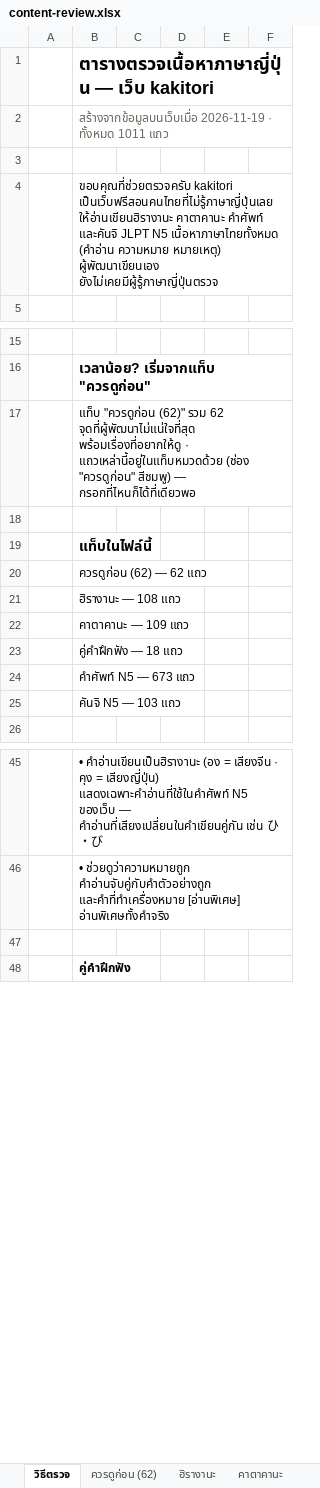
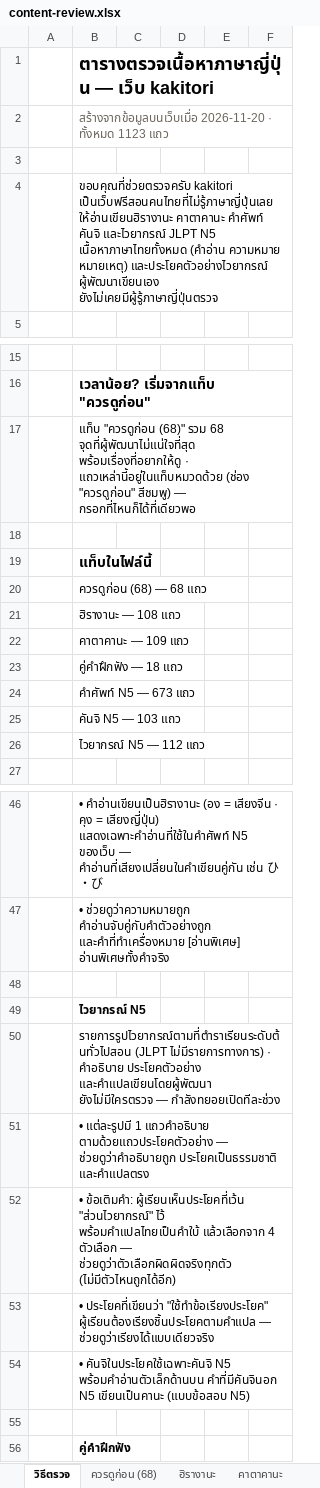
Before and after one commit to jame191036/kakitori, an Excel workbook: docs/content-review.xlsx, sheet วิธีตรวจ, drawn as a sheet; only a part is shown, gaps mark what is left out; values as stored, in another font and other column widths than the file's, no borders; the diff names each change by its address in the sheet, - before the commit and + after, or states it on an @@ line.

```diff
--- a/docs/content-review.xlsx (sheet วิธีตรวจ)
+++ b/docs/content-review.xlsx (sheet วิธีตรวจ)
-sheet tab: ควรดูก่อน (62)
+sheet tab: ควรดูก่อน (68)
-B2: สร้างจากข้อมูลบนเว็บเมื่อ 2026-11-19 · ทั้งหมด 1011 แถว
+B2: สร้างจากข้อมูลบนเว็บเมื่อ 2026-11-20 · ทั้งหมด 1123 แถว
-B4: …คาตาคานะ คำศัพท์ และคันจิ JLPT N5 เนื้อหาภาษาไทยทั้งหมด (คำอ่าน ความหมาย หมายเหตุ) ผู้พัฒนาเขียนเอง ยังไม่เคยมีผู้รู้ภาษาญี่ปุ่นตรวจ
+B4: …คาตาคานะ คำศัพท์ คันจิ และไวยากรณ์ JLPT N5 เนื้อหาภาษาไทยทั้งหมด (คำอ่าน ความหมาย หมายเหตุ) และประโยคตัวอย่างไวยากรณ์ ผู้พัฒนาเขียนเอง ยังไม่เคยมีผู้รู้ภาษาญี่ปุ่นตรวจ
-B17: แท็บ "ควรดูก่อน (62)" รวม 62 จุดที่ผู้พัฒนาไม่แน่ใจที่สุด พร้อมเรื่องที่อยากให้ดู…
+B17: แท็บ "ควรดูก่อน (68)" รวม 68 จุดที่ผู้พัฒนาไม่แน่ใจที่สุด พร้อมเรื่องที่อยากให้ดู…
-B20: ควรดูก่อน (62) — 62 แถว
+B20: ควรดูก่อน (68) — 68 แถว
+row 26:  | ไวยากรณ์ N5 — 112 แถว
+row 48: (empty)
+row 49:  | ไวยากรณ์ N5
+row 50:  | รายการรูปไวยากรณ์ตามที่ตำราเรียนระดับต้นทั่วไปสอน (JLPT ไม่มีรายการทางการ) · คำอธิบาย ประโยคตัวอย่าง และคำแปลเขียนโดยผู้พัฒนา ยังไม่มีใครตรวจ — กำลังทยอยเปิดทีละช่วง
+row 51:  | • แต่ละรูปมี 1 แถวคำอธิบาย ตามด้วยแถวประโยคตัวอย่าง — ช่วยดูว่าคำอธิบายถูก ประโยคเป็นธรรมชาติ และคำแปลตรง
+row 52:  | • ข้อเติมคำ: ผู้เรียนเห็นประโยคที่เว้น "ส่วนไวยากรณ์" ไว้ พร้อมคำแปลไทยเป็นคำใบ้ แล้วเลือกจาก 4 ตัวเลือก — ช่วยดูว่าตัวเลือกผิดผิดจริงทุกตัว (ไม่มีตัวไหนถูกได้อีก)
+row 53:  | • ประโยคที่เขียนว่า "ใช้ทำข้อเรียงประโยค" ผู้เรียนต้องเรียงชิ้นประโยคตามคำแปล — ช่วยดูว่าเรียงได้แบบเดียวจริง
+row 54:  | • คันจิในประโยคใช้เฉพาะคันจิ N5 พร้อมคำอ่านตัวเล็กด้านบน คำที่มีคันจินอก N5 เขียนเป็นคานะ (แบบข้อสอบ N5)
```
Also changed, not shown: sheet ควรดูก่อน (68), other sheet tabs, 45 other files.
